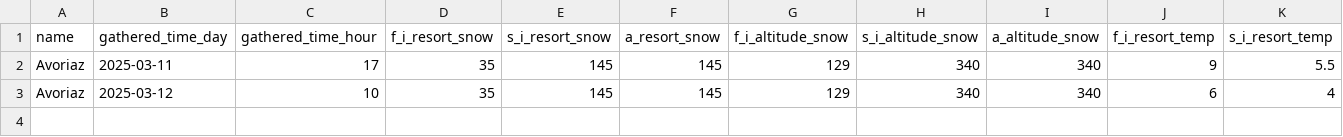
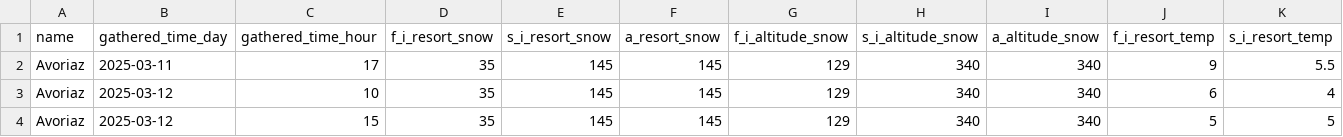
Before and after one commit to TheodoreVrel/Weather_Scraper, a CSV file: station_csv_files/Avoriaz_data.csv, drawn as a sheet; only a part is shown; rows hold the shown columns only; the diff names each change by its address in the sheet, - before the commit and + after, or states it on an @@ line.

```diff
--- a/station_csv_files/Avoriaz_data.csv
+++ b/station_csv_files/Avoriaz_data.csv
+row 4: Avoriaz | 2025-03-12 | 15 | 35 | 145 | 145 | 129 | 340 | 340 | 5 | 5
```
Also changed, not shown: station_csv_files/Courchevel_data.csv, station_csv_files/La_Bresse_Hohneck_data.csv, 34 other files.
